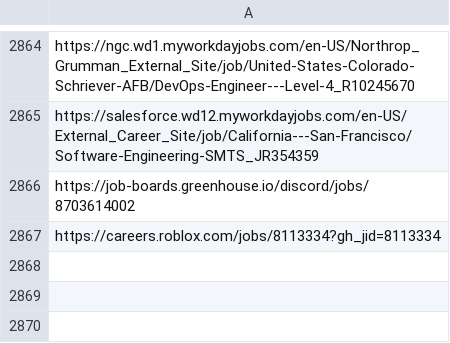
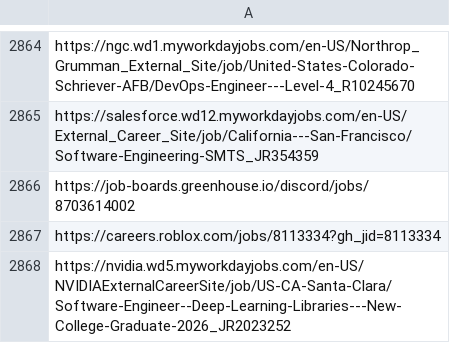
Before and after one commit to harsha271199/job-scraper, a CSV file: seen_links.csv, drawn as a sheet; only a part is shown, gaps mark what is left out; the diff names each change by its address in the sheet, - before the commit and + after, or states it on an @@ line.

```diff
--- a/seen_links.csv
+++ b/seen_links.csv
+row 2868: https://nvidia.wd5.myworkdayjobs.com/en-US/NVIDIAExternalCareerSite/job/US-CA-Santa-Clara/Software-Engineer--Deep-Learning-Libraries---New-College-Graduate-2026_JR2023252
```
Also changed, not shown: 2 other files.
